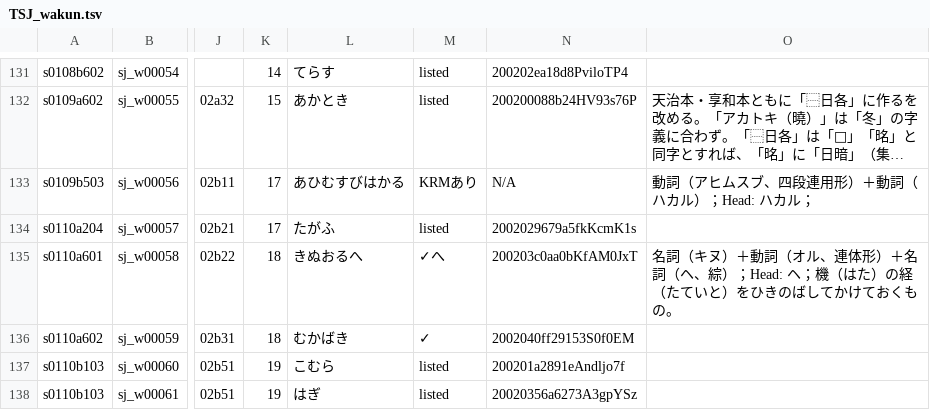
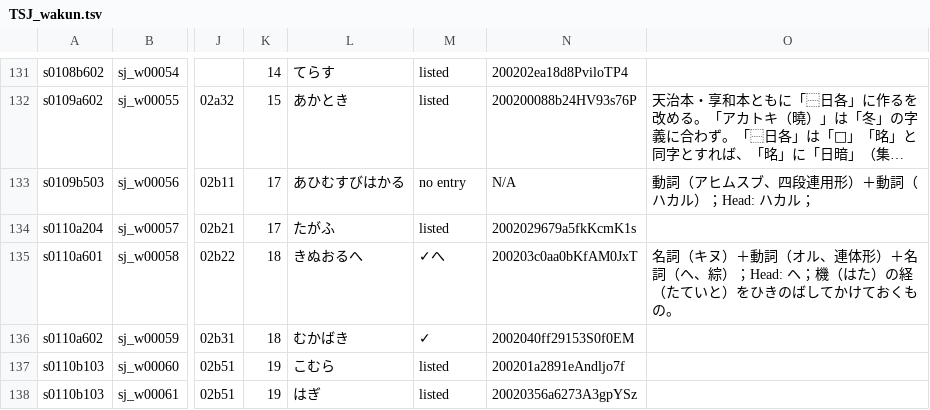
Before and after one commit to shikeda/HDIC, a TSV file: TSJ_wakun.tsv, drawn as a sheet; only a part is shown, gaps mark what is left out; long unchanged cells end in …; the diff names each change by its address in the sheet, - before the commit and + after, or states it on an @@ line.

Commit message:
update TSJ_wakun.tsv

```diff
--- a/TSJ_wakun.tsv
+++ b/TSJ_wakun.tsv
-M133: KRMあり
+M133: no entry
```
